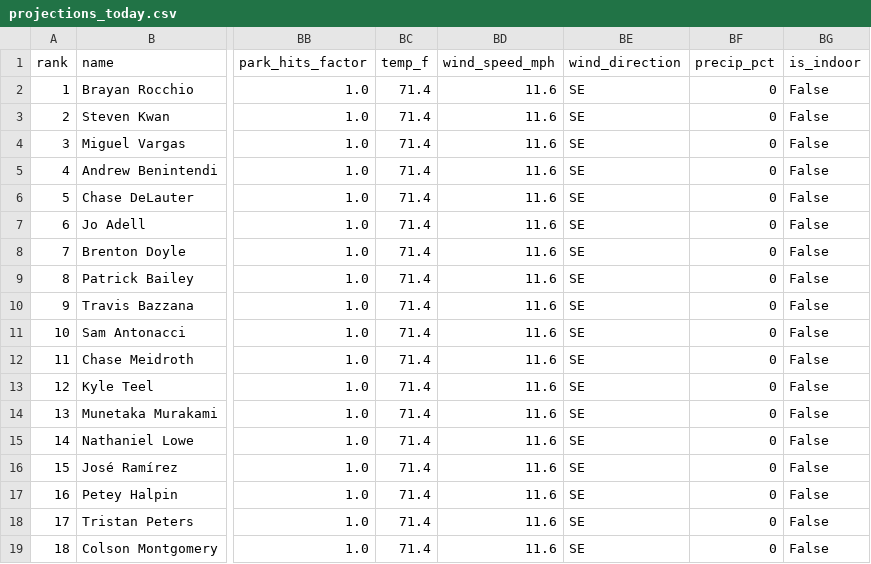
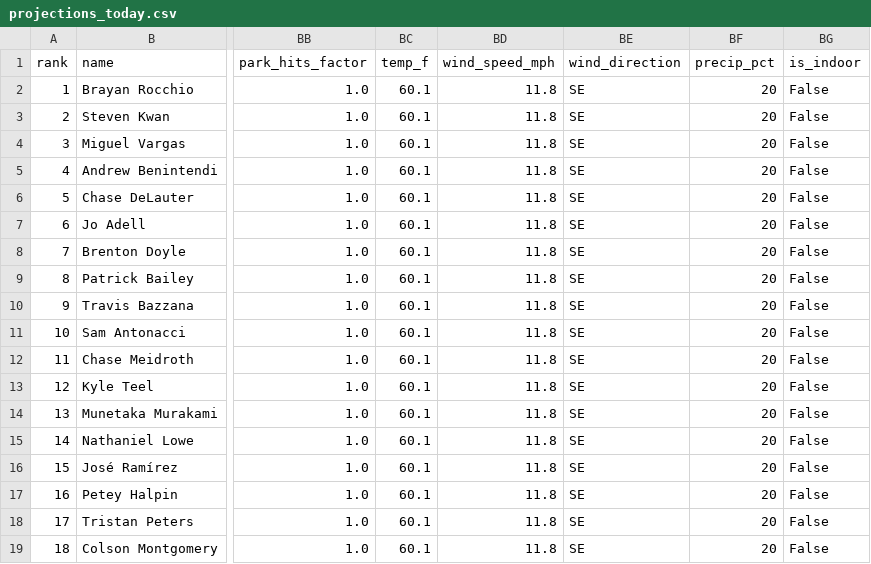
Before and after one commit to macassvic-cmd/mlb-fantasy, a CSV file: output/projections_today.csv, drawn as a sheet; only a part is shown, gaps mark what is left out; the diff names each change by its address in the sheet, - before the commit and + after, or states it on an @@ line.

```diff
--- a/output/projections_today.csv
+++ b/output/projections_today.csv
-BC2:BC19 (temp_f): 71.4
+BC2:BC19 (temp_f): 60.1
-BD2:BD19 (wind_speed_mph): 11.6
+BD2:BD19 (wind_speed_mph): 11.8
-BF2:BF19 (precip_pct): 0
+BF2:BF19 (precip_pct): 20
```
Also changed, not shown: 4 other files.
